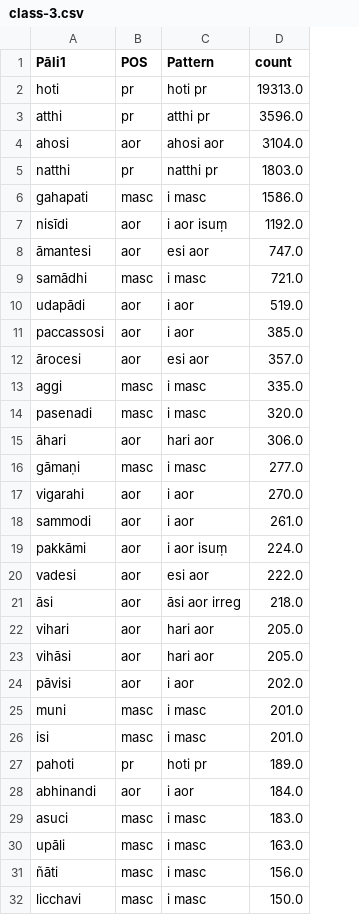
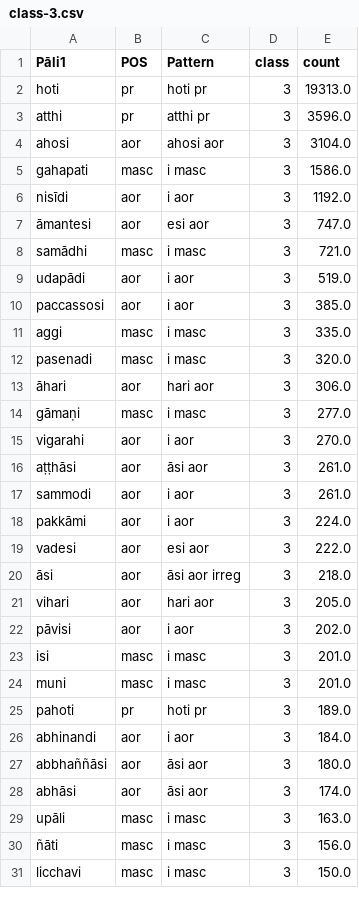
Before and after one commit to Devamitta/word-frequency, a CSV file: csv-for-classes/class-3.csv, drawn as a sheet; only a part is shown; removed rows and columns are numbered as before the commit, all else as after; the diff covers the shown part only; the diff names each change by its address in the sheet, - before the commit and + after, or states it on an @@ line.

```diff
--- a/csv-for-classes/class-3.csv
+++ b/csv-for-classes/class-3.csv
+column D (class), rows 2-15: all 3; rows 17-22: all 3; rows 24-26: all 3; rows 29-31: all 3
-row 5: natthi | pr | natthi pr | 1803.0
-C6 (Pattern): i aor isuṃ
+C6 (Pattern): i aor
-row 12: ārocesi | aor | esi aor | 357.0
+row 16: aṭṭhāsi | aor | āsi aor | 3 | 261.0
-C18 (Pattern): i aor isuṃ
+C18 (Pattern): i aor
-row 23: vihāsi | aor | hari aor | 205.0
@@ row 26 moved to row 23: isi @@
-row 29: asuci | masc | i masc | 183.0
+row 27: abbhaññāsi | aor | āsi aor | 3 | 180.0
+row 28: abhāsi | aor | āsi aor | 3 | 174.0
```
Also changed, not shown: 7 added rows and 2 removed rows elsewhere in this file, csv-for-classes/class-1.csv, csv-for-classes/class-2.csv, 51 other files.
